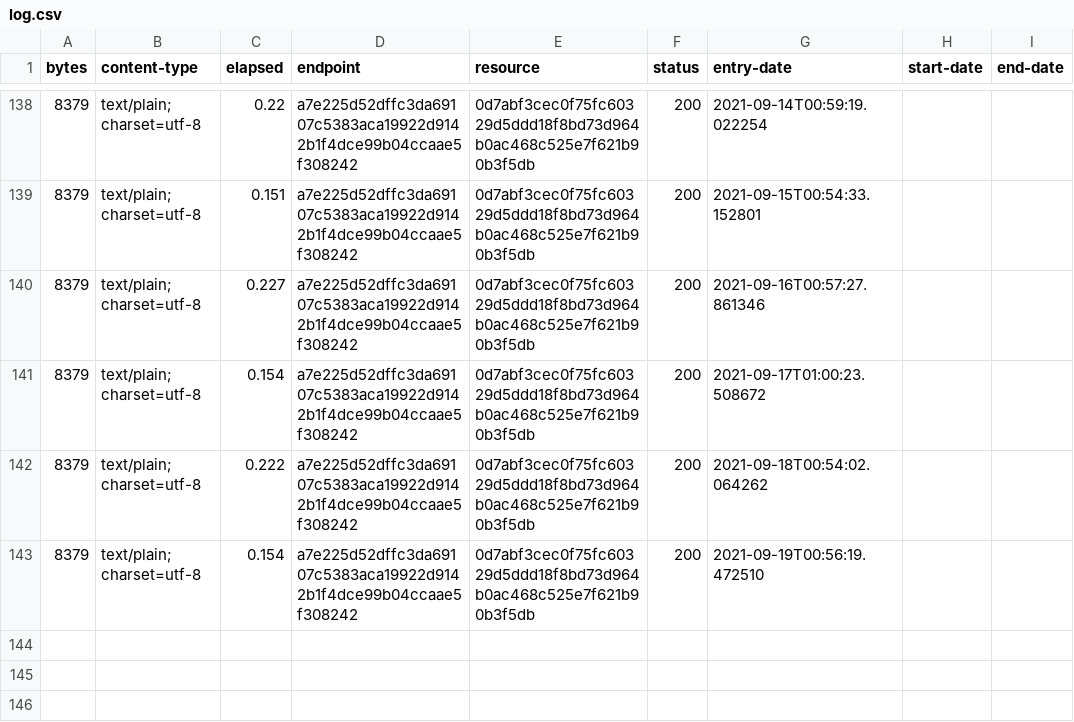
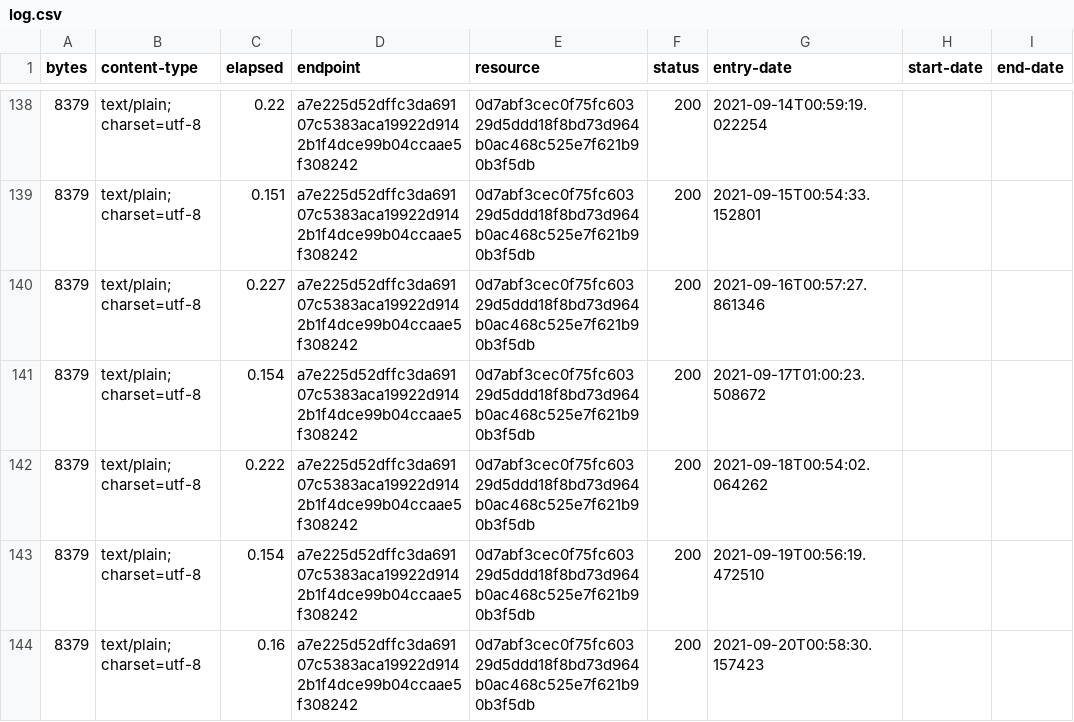
Before and after one commit to digital-land/document-collection, a CSV file: collection/log.csv, drawn as a sheet; only a part is shown, gaps mark what is left out; the diff names each change by its address in the sheet, - before the commit and + after, or states it on an @@ line.

Commit message:
Collection 2021-09-20

```diff
--- a/collection/log.csv
+++ b/collection/log.csv
+row 144: 8379 | text/plain; charset=utf-8 | 0.16 | a7e225d52dffc3da69107c5383aca19922d9142b1f4dce99b04ccaae5f308242 | 0d7abf3cec0f75fc60329d5ddd18f8bd73d964b0ac468c525e7f621b90b3f5db | 200 | 2021-09-20T00:58:30.157423
```
